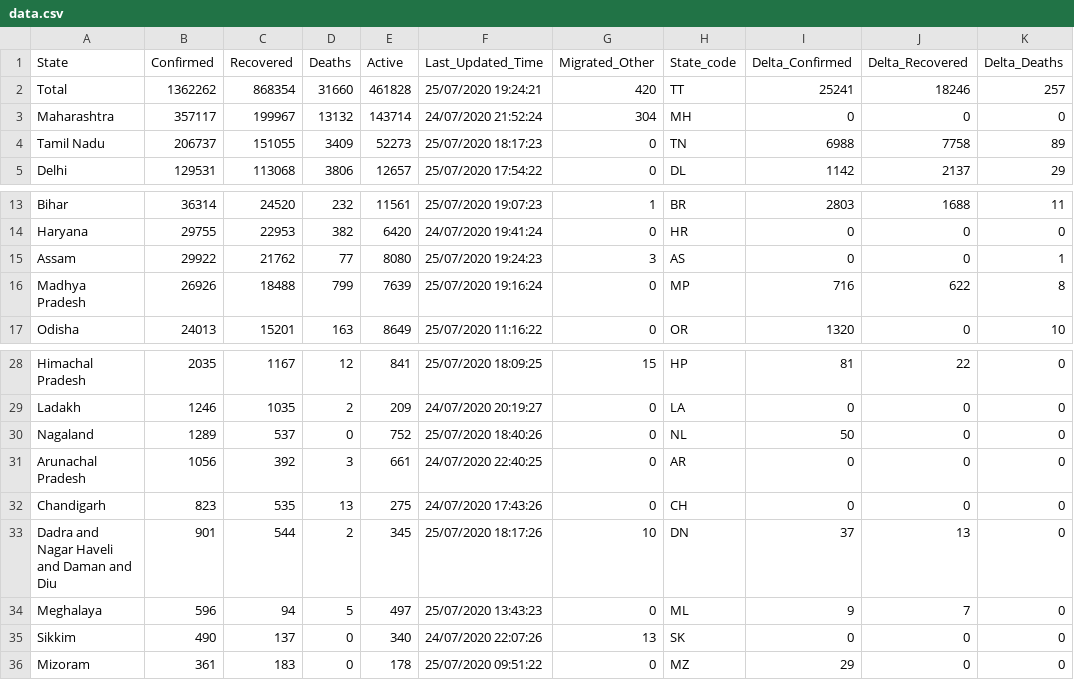
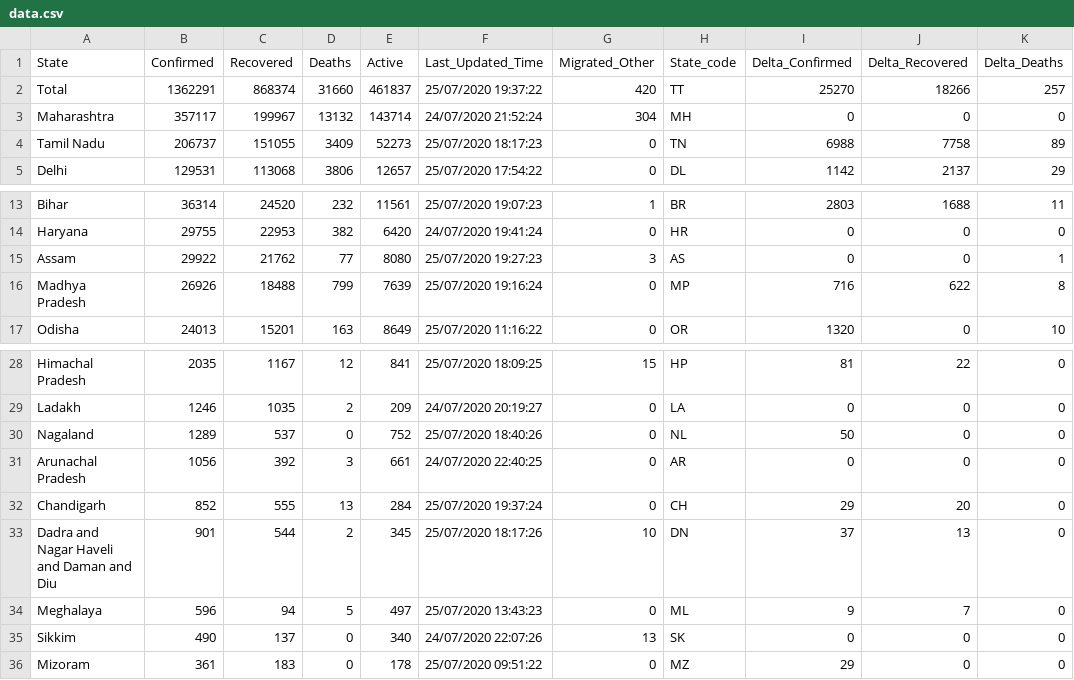
Before and after one commit to KeshariPiyush24/COVID-19-Outbreak-India, a CSV file: data.csv, drawn as a sheet; only a part is shown, gaps mark what is left out; the diff names each change by its address in the sheet, - before the commit and + after, or states it on an @@ line.

```diff
--- a/data.csv
+++ b/data.csv
-B2 (Confirmed): 1362262
+B2 (Confirmed): 1362291
-C2 (Recovered): 868354
+C2 (Recovered): 868374
-E2 (Active): 461828
+E2 (Active): 461837
-F2 (Last_Updated_Time): 25/07/2020 19:24:21
+F2 (Last_Updated_Time): 25/07/2020 19:37:22
-I2 (Delta_Confirmed): 25241
+I2 (Delta_Confirmed): 25270
-J2 (Delta_Recovered): 18246
+J2 (Delta_Recovered): 18266
-F15 (Last_Updated_Time): 25/07/2020 19:24:23
+F15 (Last_Updated_Time): 25/07/2020 19:27:23
-B32 (Confirmed): 823
+B32 (Confirmed): 852
-C32 (Recovered): 535
+C32 (Recovered): 555
-E32 (Active): 275
+E32 (Active): 284
-F32 (Last_Updated_Time): 24/07/2020 17:43:26
+F32 (Last_Updated_Time): 25/07/2020 19:37:24
-I32 (Delta_Confirmed): 0
+I32 (Delta_Confirmed): 29
-J32 (Delta_Recovered): 0
+J32 (Delta_Recovered): 20
```
Also changed, not shown: 2 other files.
